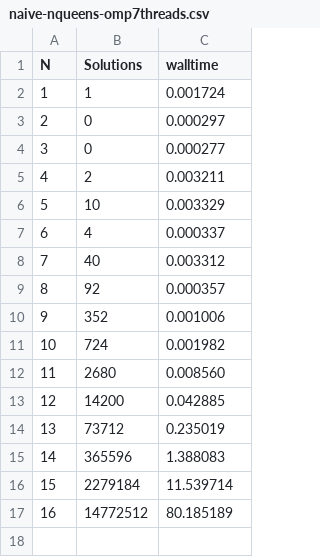
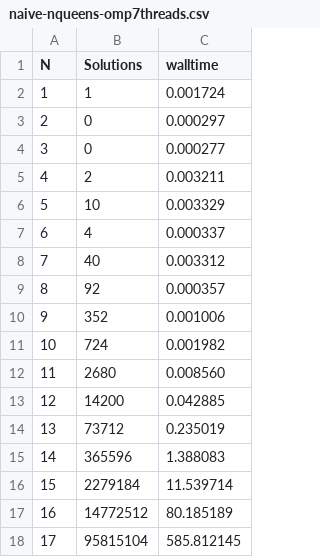
Before and after one commit to Buchenherz/uibk_parsys_19, a CSV file: proseminar/09/statistics/naive-nqueens-omp7threads.csv, drawn as a sheet; the diff names each change by its address in the sheet, - before the commit and + after, or states it on an @@ line.

```diff
--- a/proseminar/09/statistics/naive-nqueens-omp7threads.csv
+++ b/proseminar/09/statistics/naive-nqueens-omp7threads.csv
+row 18: 17 | 95815104 | 585.812145
```
Also changed, not shown: proseminar/09/statistics/naive-nqueens-omp1threads.csv, proseminar/09/statistics/naive-nqueens-omp8threads.csv, 5 other files.
